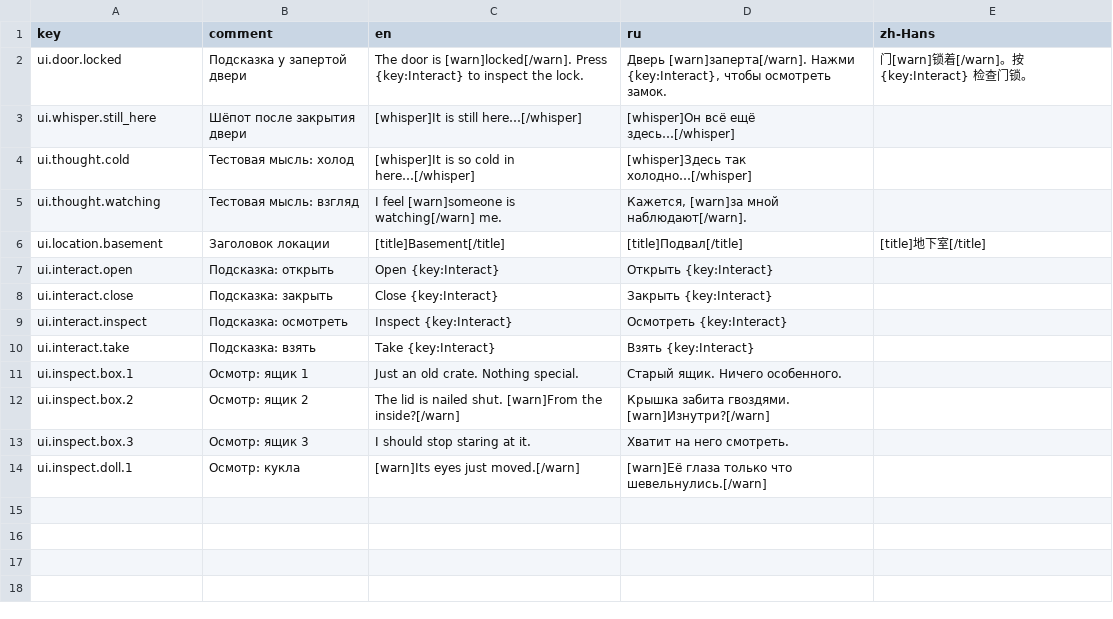
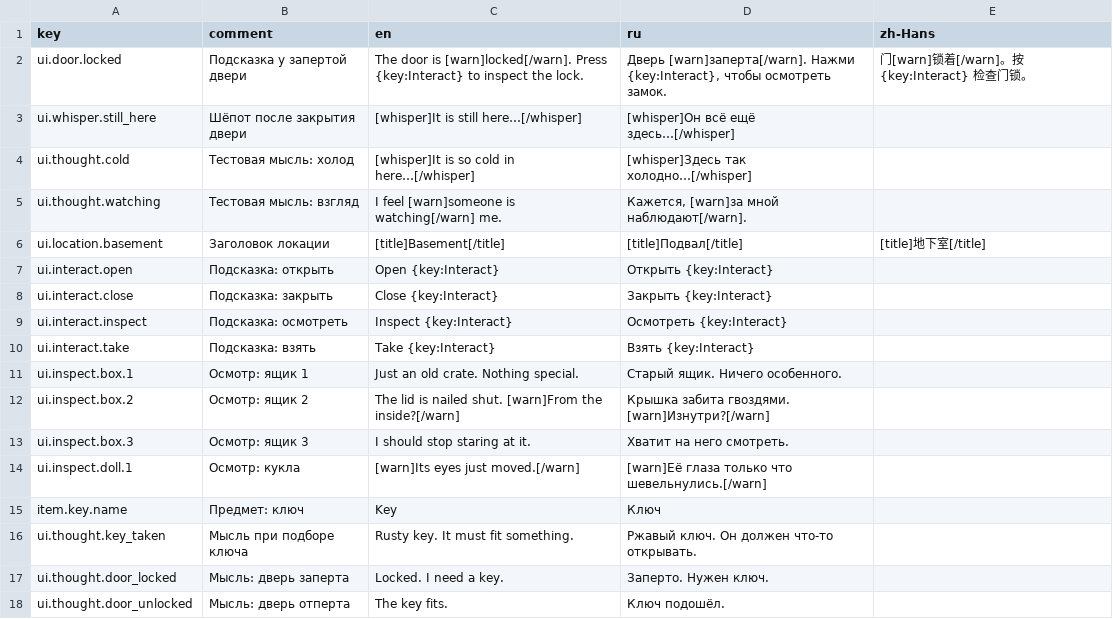
Before and after one commit to Velsimir/GameJam-Halloween-2026, a CSV file: Assets/Game/Resources/Localization/Localization.csv, drawn as a sheet.

Commit message:
Add pickup items, inventory and locked doors with key requirement

```diff
--- a/Assets/Game/Resources/Localization/Localization.csv
+++ b/Assets/Game/Resources/Localization/Localization.csv
@@ -14 +14,5 @@ ui.inspect.box.3,Осмотр: ящик 3,I should stop staring at it.,Хват
 ui.inspect.doll.1,Осмотр: кукла,[warn]Its eyes just moved.[/warn],[warn]Её глаза только что шевельнулись.[/warn],
+item.key.name,Предмет: ключ,Key,Ключ,
+ui.thought.key_taken,Мысль при подборе ключа,Rusty key. It must fit something.,Ржавый ключ. Он должен что-то открывать.,
+ui.thought.door_locked,Мысль: дверь заперта,Locked. I need a key.,Заперто. Нужен ключ.,
+ui.thought.door_unlocked,Мысль: дверь отперта,The key fits.,Ключ подошёл.,
```
Also changed, not shown: 34 other files.
